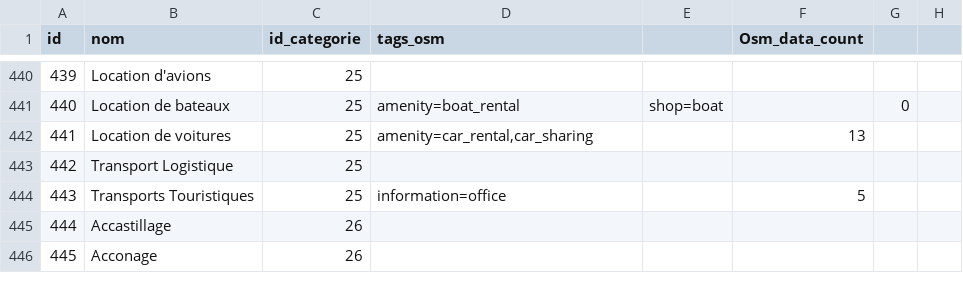
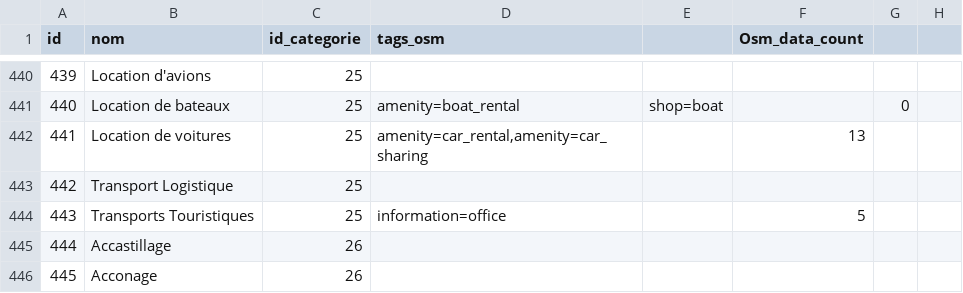
Before and after one commit to Position-Platform/osm2position, a CSV file: datas/sous_categories.csv, drawn as a sheet; only a part is shown, gaps mark what is left out; the diff covers the shown part only.

```diff
--- a/datas/sous_categories.csv
+++ b/datas/sous_categories.csv
@@ -441,3 +441,3 @@ id,nom,id_categorie,tags_osm,,Osm_data_count,,
 440,Location de bateaux,25,amenity=boat_rental,shop=boat,,0,
-441,Location de voitures,25,"amenity=car_rental,car_sharing",,13,,
+441,Location de voitures,25,"amenity=car_rental,amenity=car_sharing",,13,,
 442,Transport Logistique,25,,,,,
```
Also changed, not shown: 10 edited cells elsewhere in this file.
